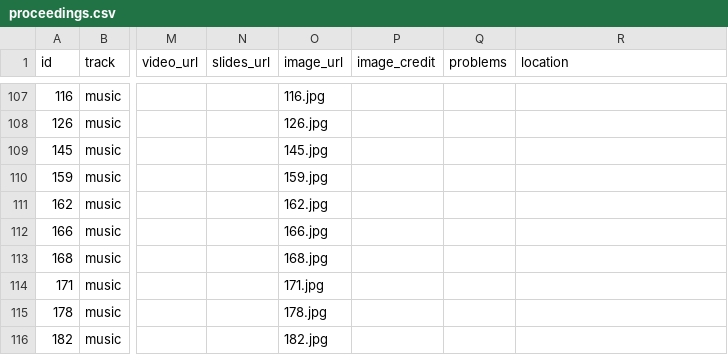
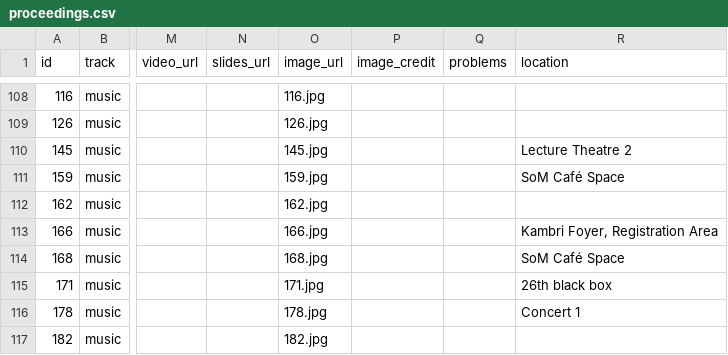
Before and after one commit to smcclab/nime25, a CSV file: _data/proceedings.csv, drawn as a sheet; only a part is shown, gaps mark what is left out; addresses are those after the commit; the diff covers the shown part only; the diff names each change by its address in the sheet, - before the commit and + after, or states it on an @@ line.

```diff
--- a/_data/proceedings.csv
+++ b/_data/proceedings.csv
-R110 (location): (empty)
+R110 (location): Lecture Theatre 2
-R111 (location): (empty)
+R111 (location): SoM Café Space
-R113 (location): (empty)
+R113 (location): Kambri Foyer, Registration Area
-R114 (location): (empty)
+R114 (location): SoM Café Space
-R115 (location): (empty)
+R115 (location): 26th black box
-R116 (location): (empty)
+R116 (location): Concert 1
```
Also changed, not shown: 5 added rows, 2 removed rows, 50 moved rows and 8 edited cells elsewhere in this file, 1 other file.
